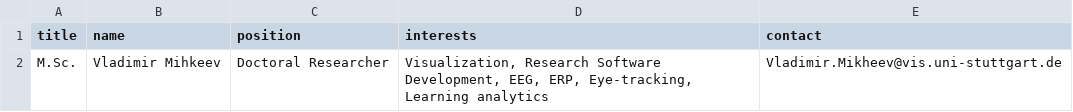
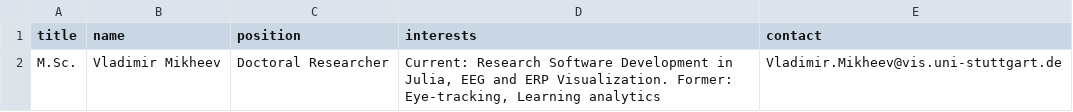
Before and after one commit to s-ccs/s-ccs.github.io, a CSV file: _assets/team/current/004_vladimir_mikheev/profile_info.csv, drawn as a sheet.

Commit message:
another typo

```diff
--- a/_assets/team/current/004_vladimir_mikheev/profile_info.csv
+++ b/_assets/team/current/004_vladimir_mikheev/profile_info.csv
@@ -1,2 +1,2 @@
 title;name;position;interests;contact
-M.Sc.;Vladimir Mihkeev;Doctoral Researcher;Visualization, Research Software Development, EEG, ERP, Eye-tracking, Learning analytics;Vladimir.Mikheev@vis.uni-stuttgart.de
+M.Sc.;Vladimir Mikheev;Doctoral Researcher;Current: Research Software Development in Julia, EEG and ERP Visualization. Former: Eye-tracking, Learning analytics;Vladimir.Mikheev@vis.uni-stuttgart.de
```
